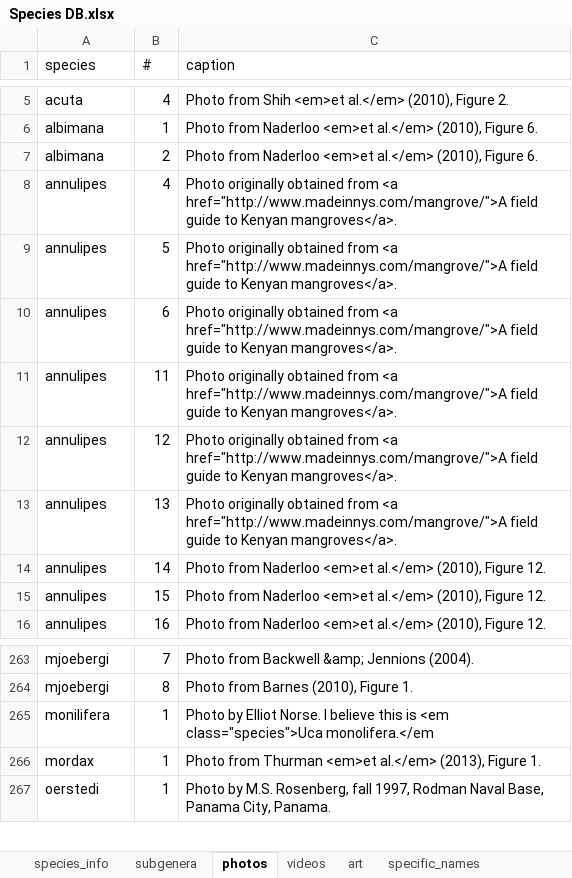
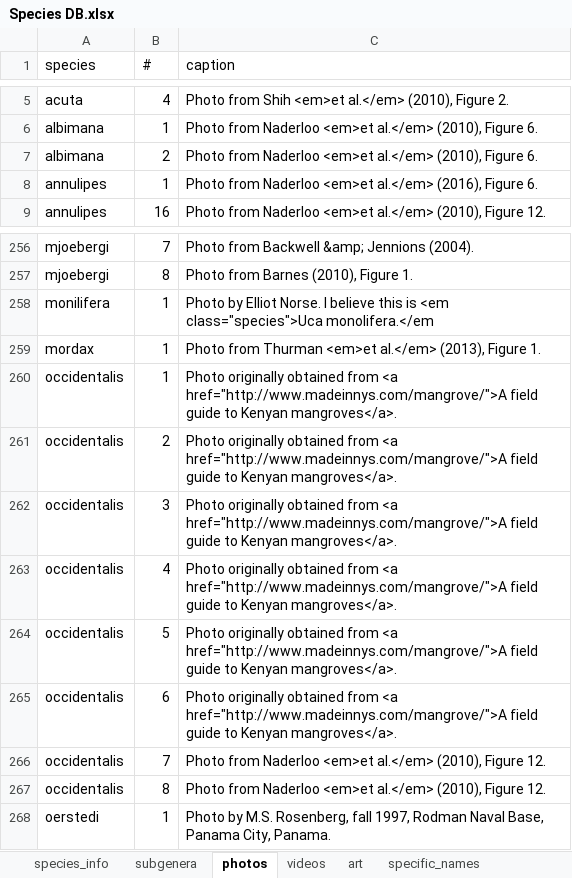
Before and after one commit to msrosenberg/fiddlercrab.info, an Excel workbook: Data/Species DB.xlsx, sheet photos, drawn as a sheet; only a part is shown, gaps mark what is left out; values as stored, in another font and other column widths than the file's, no borders; removed rows and columns are numbered as before the commit, all else as after; the diff names each change by its address in the sheet, - before the commit and + after, or states it on an @@ line.

Commit message:
New species + monthly update
Added split of U. annlulipes with U. occidentalis, as well as standard
monthly update

```diff
--- a/Data/Species DB.xlsx (sheet photos)
+++ b/Data/Species DB.xlsx (sheet photos)
-row 8: annulipes | 4 | Photo originally obtained from <a href="http://www.madeinnys.com/mangrove/">A field guide to Kenyan mangroves</a>.
-row 9: annulipes | 5 | Photo originally obtained from <a href="http://www.madeinnys.com/mangrove/">A field guide to Kenyan mangroves</a>.
-row 10: annulipes | 6 | Photo originally obtained from <a href="http://www.madeinnys.com/mangrove/">A field guide to Kenyan mangroves</a>.
-row 11: annulipes | 11 | Photo originally obtained from <a href="http://www.madeinnys.com/mangrove/">A field guide to Kenyan mangroves</a>.
-row 12: annulipes | 12 | Photo originally obtained from <a href="http://www.madeinnys.com/mangrove/">A field guide to Kenyan mangroves</a>.
-row 13: annulipes | 13 | Photo originally obtained from <a href="http://www.madeinnys.com/mangrove/">A field guide to Kenyan mangroves</a>.
-B8 (#): 14
+B8 (#): 1
-C8 (caption): …<em>et al.</em> (2010), Figure 12.
+C8 (caption): …<em>et al.</em> (2016), Figure 6.
-row 15: annulipes | 15 | Photo from Naderloo <em>et al.</em> (2010), Figure 12.
+row 260: occidentalis | 1 | Photo originally obtained from <a href="http://www.madeinnys.com/mangrove/">A field guide to Kenyan mangroves</a>.
+row 261: occidentalis | 2 | Photo originally obtained from <a href="http://www.madeinnys.com/mangrove/">A field guide to Kenyan mangroves</a>.
+row 262: occidentalis | 3 | Photo originally obtained from <a href="http://www.madeinnys.com/mangrove/">A field guide to Kenyan mangroves</a>.
+row 263: occidentalis | 4 | Photo originally obtained from <a href="http://www.madeinnys.com/mangrove/">A field guide to Kenyan mangroves</a>.
+row 264: occidentalis | 5 | Photo originally obtained from <a href="http://www.madeinnys.com/mangrove/">A field guide to Kenyan mangroves</a>.
+row 265: occidentalis | 6 | Photo originally obtained from <a href="http://www.madeinnys.com/mangrove/">A field guide to Kenyan mangroves</a>.
+row 266: occidentalis | 7 | Photo from Naderloo <em>et al.</em> (2010), Figure 12.
+row 267: occidentalis | 8 | Photo from Naderloo <em>et al.</em> (2010), Figure 12.
```
Also changed, not shown: sheet art, sheet species_info, sheet specific_names, 14 other files.
